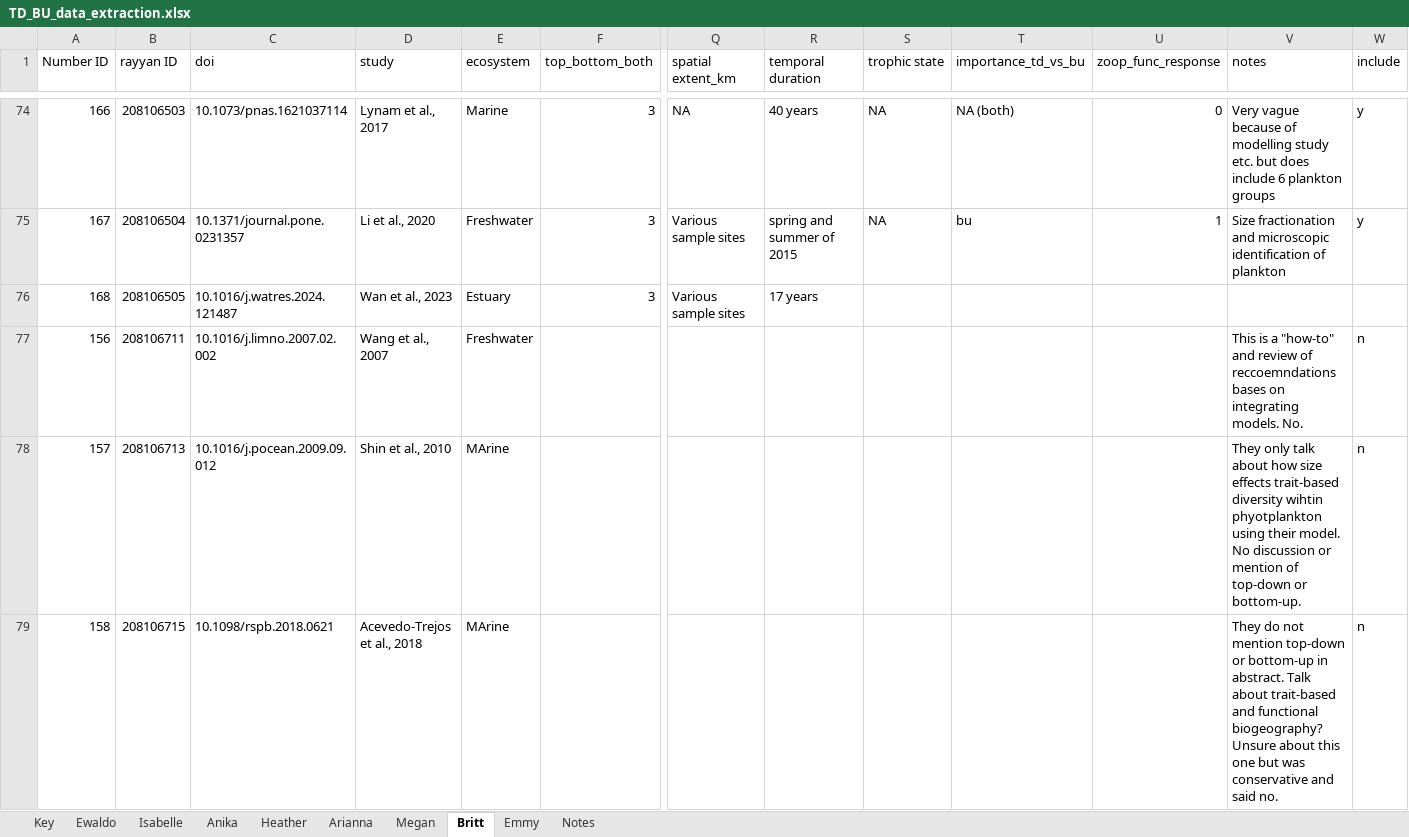
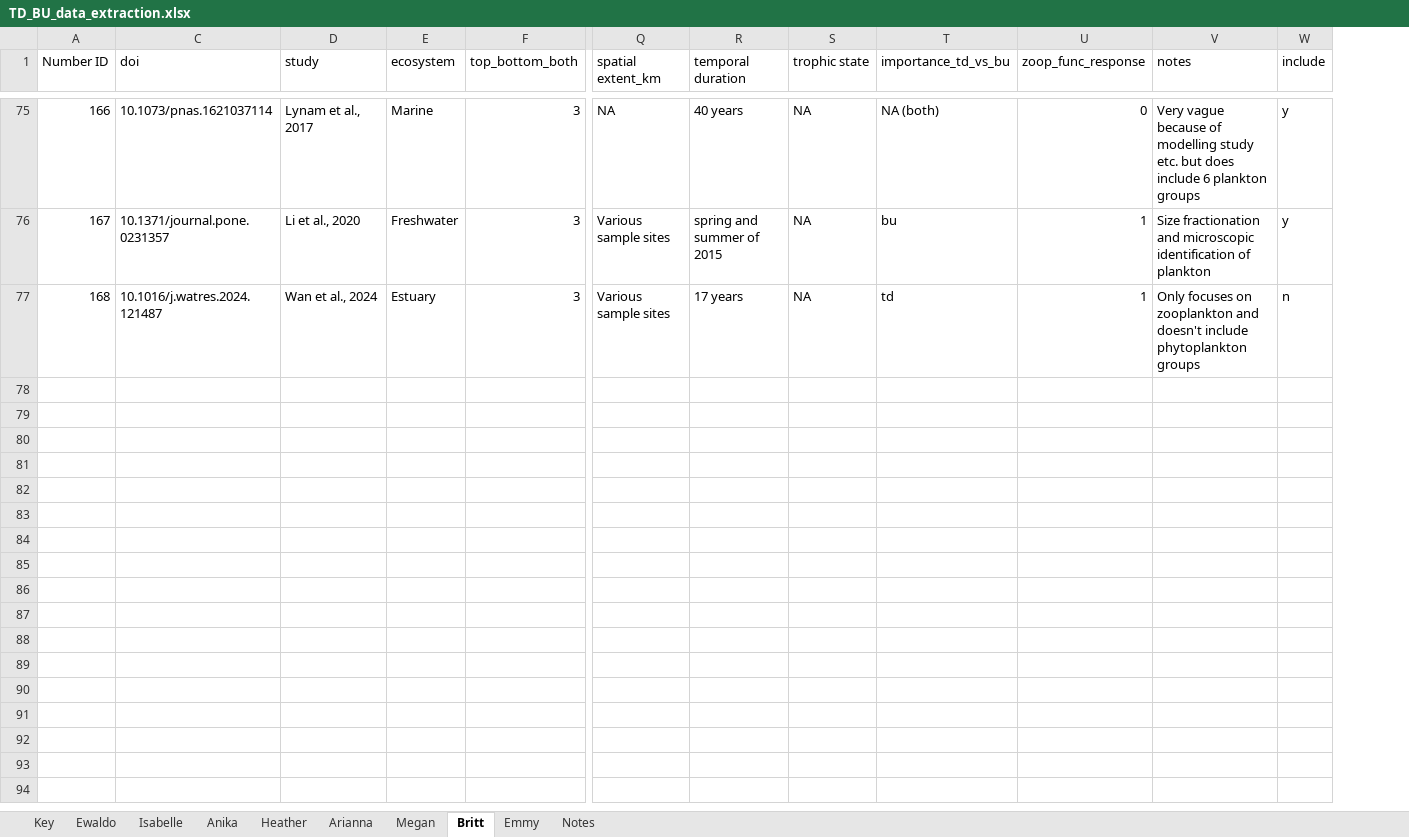
Before and after one commit to hlwander/Phyto_functional_traits_tdbu, an Excel workbook: data/TD_BU_data_extraction.xlsx, sheet Britt, drawn as a sheet; only a part is shown, gaps mark what is left out; values as stored, in another font and other column widths than the file's, no cell formats; charts and pictures not drawn; removed rows and columns are numbered as before the commit, all else as after; rows hold the shown columns only; the diff covers the shown part only; the diff names each change by its address in the sheet, - before the commit and + after, or states it on an @@ line.

Commit message:
more data QAQC

```diff
--- a/data/TD_BU_data_extraction.xlsx (sheet Britt)
+++ b/data/TD_BU_data_extraction.xlsx (sheet Britt)
@@ column B (rayyan ID) hidden, rows 74-76: 208106503 | 208106504 | 208106505 @@
-D77 (study): Wan et al., 2023
+D77 (study): Wan et al., 2024
-S77 (trophic state): (empty)
+S77 (trophic state): NA
-T77 (importance_td_vs_bu): (empty)
+T77 (importance_td_vs_bu): td
-U77 (zoop_func_response): (empty)
+U77 (zoop_func_response): 1
-V77 (notes): (empty)
+V77 (notes): Only focuses on zooplankton and doesn't include phytoplankton groups
-W77 (include): (empty)
+W77 (include): n
-row 77: 156 | 208106711 | 10.1016/j.limno.2007.02.002 | Wang et al., 2007 | Freshwater |  |  |  |  |  |  | This is a "how-to" and review of reccoemndations bases on integrating models. No. | n
-row 78: 157 | 208106713 | 10.1016/j.pocean.2009.09.012 | Shin et al., 2010 | MArine |  |  |  |  |  |  | They only talk about how size effects trait-based diversity wihtin phyotplankton using their model. No discussion or mention of top-down or bottom-up. | n
-row 79: 158 | 208106715 | 10.1098/rspb.2018.0621 | Acevedo-Trejos et al., 2018 | MArine |  |  |  |  |  |  | They do not mention top-down or bottom-up in abstract. Talk about trait-based and functional biogeography? Unsure about this one but was conservative and said no. | n
```
Also changed, not shown: 1 added row, 11 removed rows, 33 edited cells and row numbers in column A elsewhere in this sheet, sheet Heather, sheet Arianna, sheet Isabelle, sheet Key, cell formats, 2 other files.
